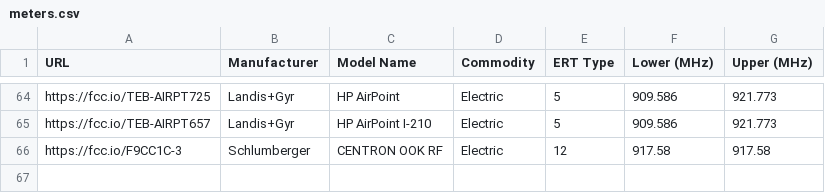
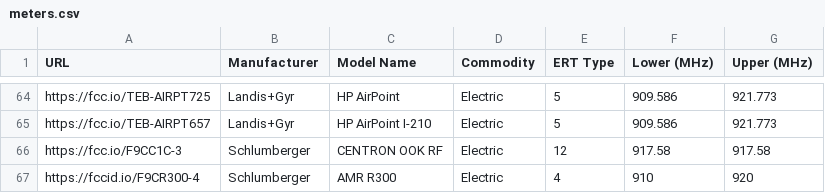
Before and after one commit to bemasher/rtlamr, a CSV file: meters.csv, drawn as a sheet; only a part is shown, gaps mark what is left out; the diff names each change by its address in the sheet, - before the commit and + after, or states it on an @@ line.

Commit message:
Update meters.csv (#309)
All the writing on the meter besides the ID numbers:

Rr 27 7/9
CL200 240V 3W Type J5S 30TA 7.2Kh
AMR R300
FM2S 60Hz
Schlumberger WATTHOUR METER

```diff
--- a/meters.csv
+++ b/meters.csv
+row 67: https://fccid.io/F9CR300-4 | Schlumberger | AMR R300 | Electric | 4 | 910 | 920
```
